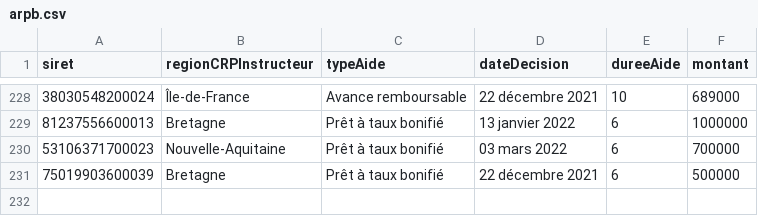
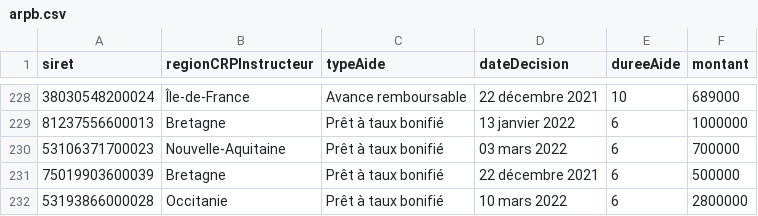
Before and after one commit to chrnin/arpbDge, a CSV file: arpb.csv, drawn as a sheet; only a part is shown, gaps mark what is left out.

Commit message:
New data at 2022-03-12T06:25:53Z [skip ci]

```diff
--- a/arpb.csv
+++ b/arpb.csv
@@ -231 +231,2 @@ siret,regionCRPInstructeur,typeAide,dateDecision,dureeAide,montant
 75019903600039,Bretagne,Prêt à taux bonifié,22 décembre 2021,6,500000
+53193866000028,Occitanie,Prêt à taux bonifié,10 mars 2022,6,2800000
```
